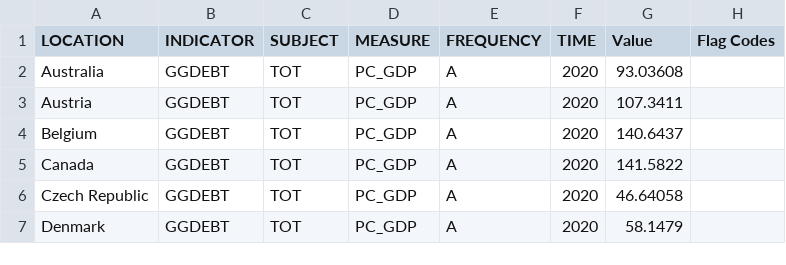
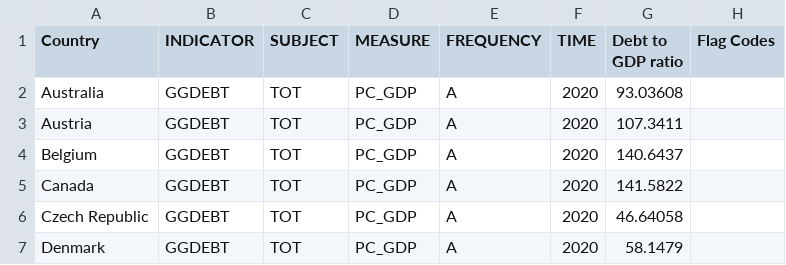
Before and after one commit to 107SBakst/107SBakst.github.io, a CSV file: data/oecd_debttogdp_oecdcountries.csv, drawn as a sheet; only a part is shown.

Commit message:
Update oecd_debttogdp_oecdcountries.csv

```diff
--- a/data/oecd_debttogdp_oecdcountries.csv
+++ b/data/oecd_debttogdp_oecdcountries.csv
@@ -1,2 +1,2 @@
-LOCATION,INDICATOR,SUBJECT,MEASURE,FREQUENCY,TIME,Value,Flag Codes
+Country,INDICATOR,SUBJECT,MEASURE,FREQUENCY,TIME,Debt to GDP ratio,Flag Codes
 Australia,GGDEBT,TOT,PC_GDP,A,2020,93.03608,
```
